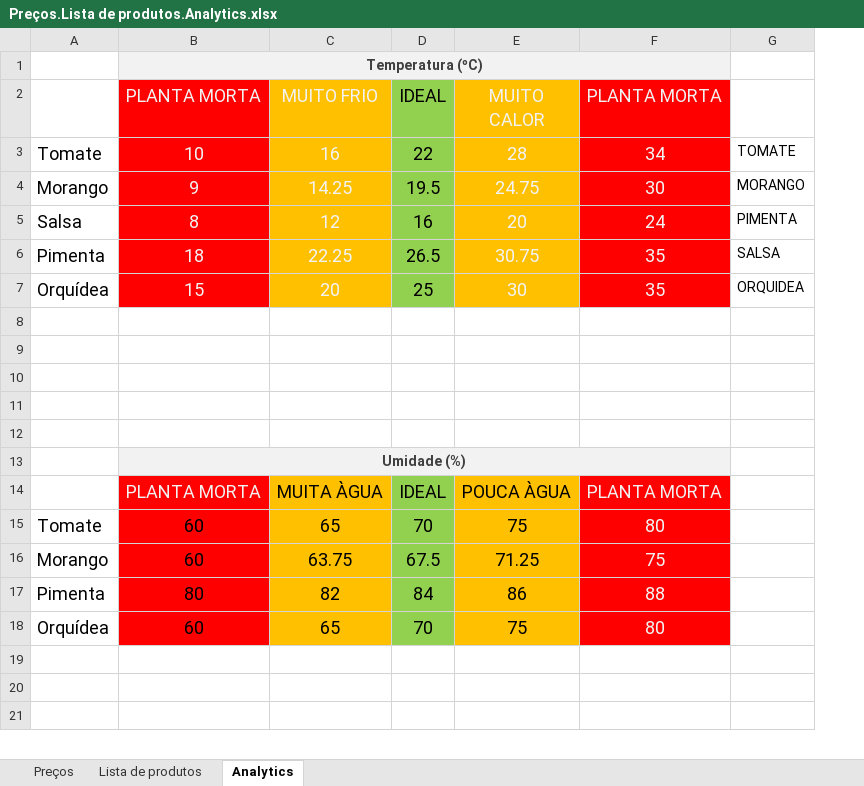
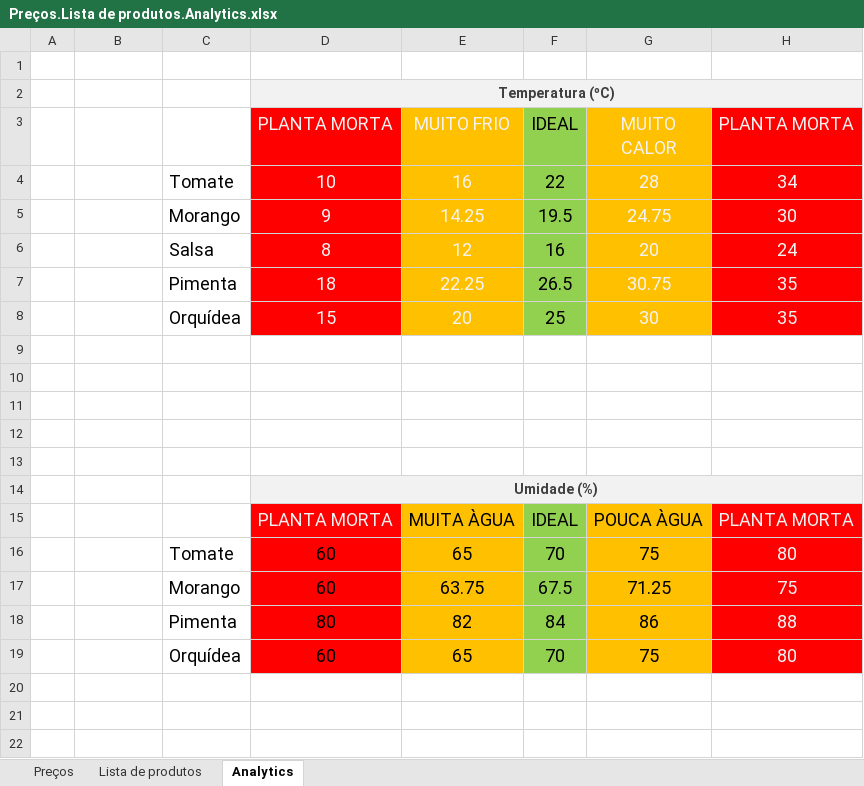
Before and after one commit to carinadidomenico/Plant.ai, an Excel workbook: documentacao/Levantamento de dados/Preços.Lista de produtos.Analytics.xlsx, sheet Analytics, drawn as a sheet; only a part is shown; values as stored, in another font and other column widths than the file's, no borders; charts and pictures and conditional formats not drawn; removed rows and columns are numbered as before the commit, all else as after; the diff names each change by its address in the sheet, - before the commit and + after, or states it on an @@ line.

Commit message:
Tabela Analytics

```diff
--- a/documentacao/Levantamento de dados/Preços.Lista de produtos.Analytics.xlsx (sheet Analytics)
+++ b/documentacao/Levantamento de dados/Preços.Lista de produtos.Analytics.xlsx (sheet Analytics)
+column A, empty
+column C, rows 4-19: Tomate | Morango | Salsa | Pimenta | Orquídea |  |  |  |  |  |  |  | Tomate | Morango | Pimenta | Orquídea
-column G, rows 3-7: TOMATE | MORANGO | PIMENTA | SALSA | ORQUIDEA
+row 1: (empty)
-B4: Tomate
+B4: (empty)
-B5: Morango
+B5: (empty)
-B6: Salsa
+B6: (empty)
-B7: Pimenta
+B7: (empty)
-B8: Orquídea
+B8: (empty)
-B16: Tomate
+B16: (empty)
-B17: Morango
+B17: (empty)
-B18: Pimenta
+B18: (empty)
-B19: Orquídea
+B19: (empty)
```
Also changed, not shown: formulas that keep their value, charts or pictures.
